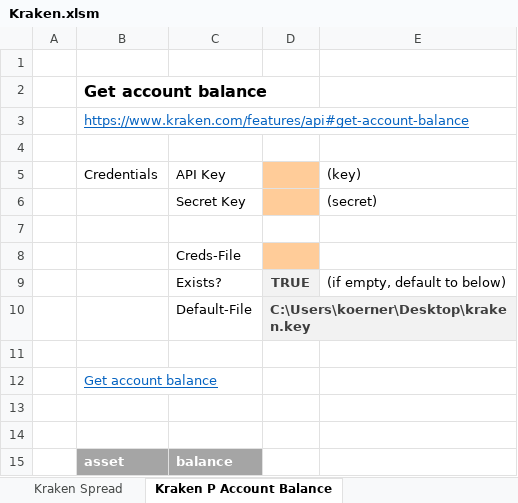
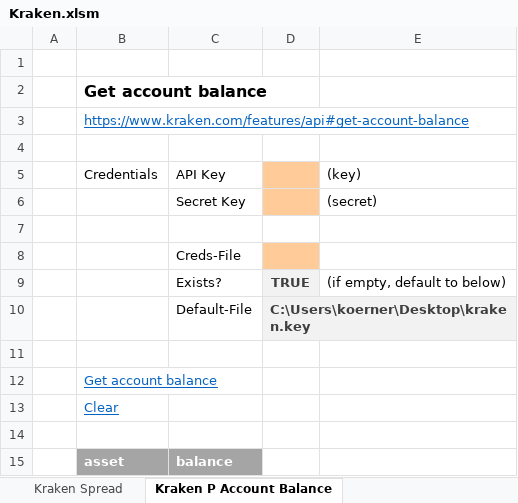
Before and after one commit to Querela/Kraken-API-VBA, an Excel workbook: example/Kraken.xlsm, sheet Kraken P Account Balance, drawn as a sheet; values as stored, in another font and other column widths than the file's, no borders; the diff names each change by its address in the sheet, - before the commit and + after, or states it on an @@ line.

Commit message:
Add more private API examples, refactor code
- refactor code, extract input parameter into own function
- extract row building into own function
- add clear output "link"

```diff
--- a/example/Kraken.xlsm (sheet Kraken P Account Balance)
+++ b/example/Kraken.xlsm (sheet Kraken P Account Balance)
-B13: (empty)
+B13: Clear
```
Also changed, not shown: sheet Kraken P Closed Orders, sheet Kraken P Trade Balance, sheet Kraken P Open Orders, other sheet tabs, 5 other files.
